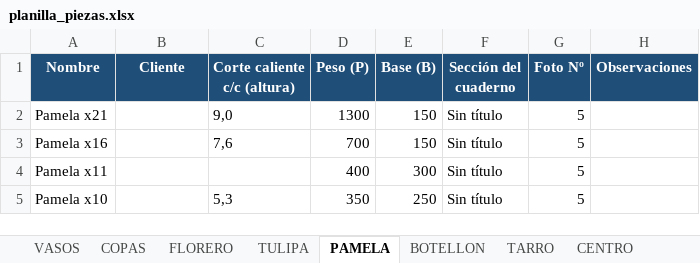
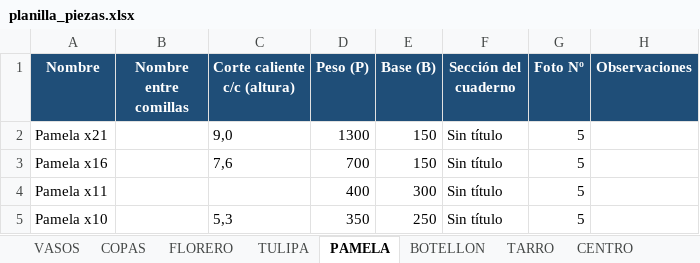
Before and after one commit to matiasnlau13-jpg/cristaleriaelprogreso, an Excel workbook: planilla/planilla_piezas.xlsx, sheet PAMELA, drawn as a sheet; values as stored, in another font and other column widths than the file's, no borders; the diff names each change by its address in the sheet, - before the commit and + after, or states it on an @@ line.

```diff
--- a/planilla/planilla_piezas.xlsx (sheet PAMELA)
+++ b/planilla/planilla_piezas.xlsx (sheet PAMELA)
-B1: Cliente
+B1: Nombre entre comillas
```
Also changed, not shown: sheet COPAS, sheet PRENSA, sheet VASOS, sheet ACEITERA, sheet JARRA, sheet OTROS, 6 more sheets, 2 other files.
